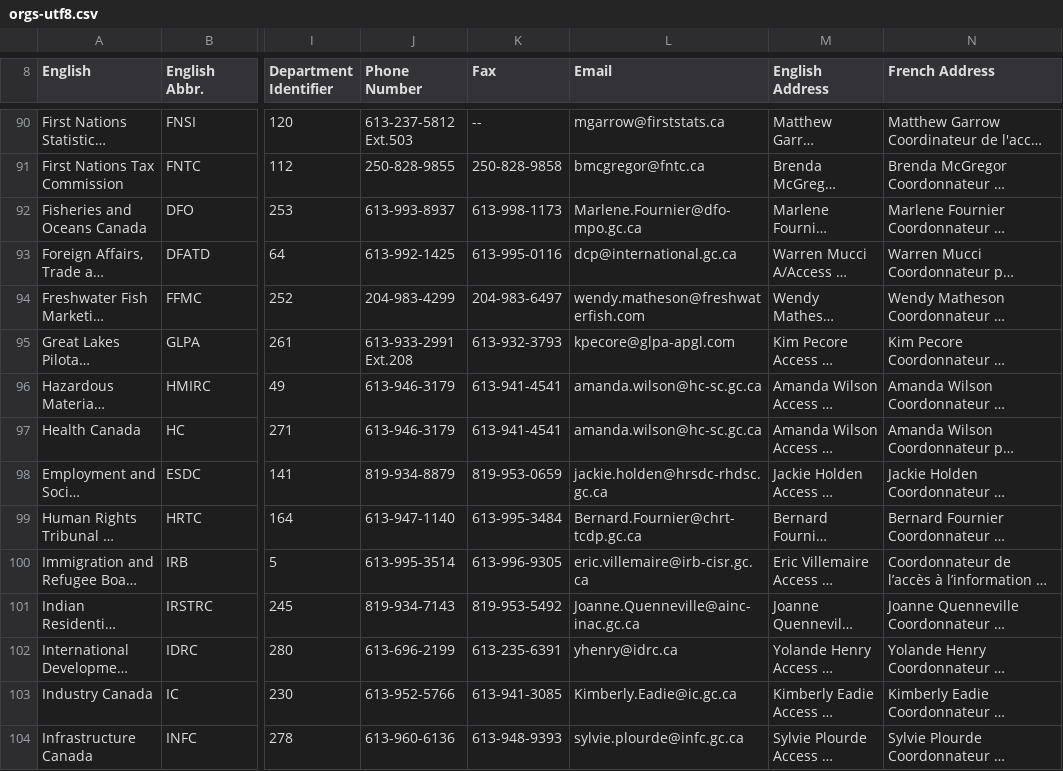
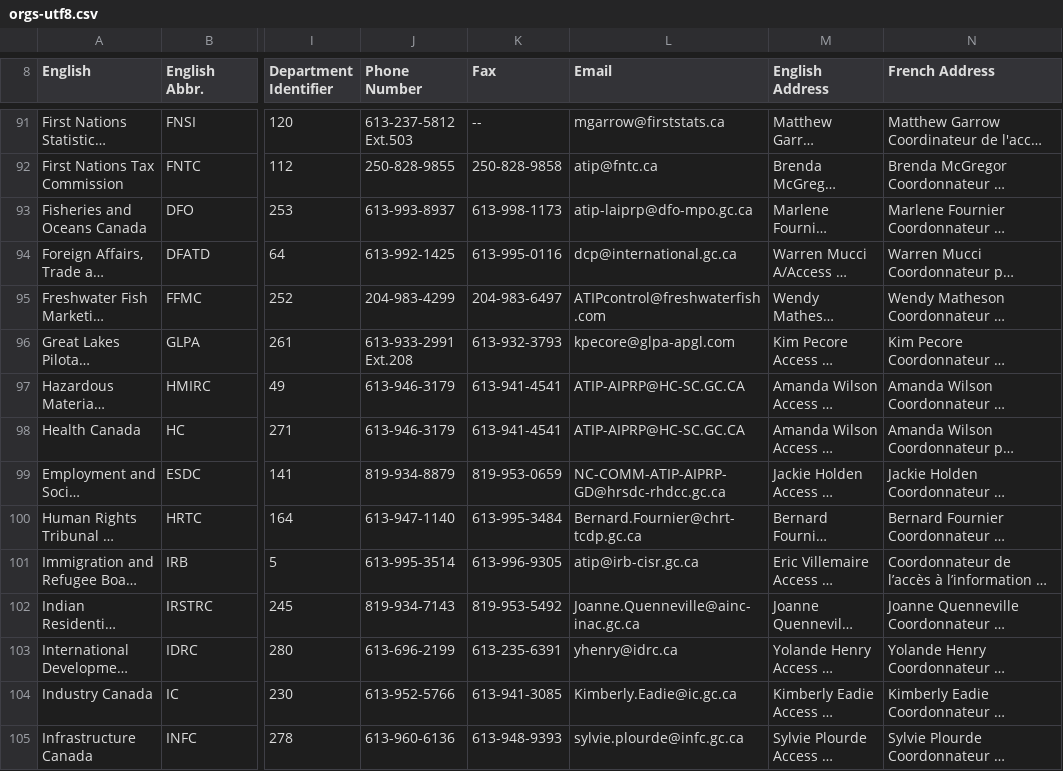
Before and after one commit to open-data/ati-summaries, a CSV file: data/orgs-utf8.csv, drawn as a sheet; only a part is shown, gaps mark what is left out; long unchanged cells end in …; addresses are those after the commit; the diff covers the shown part only; the diff names each change by its address in the sheet, - before the commit and + after, or states it on an @@ line.

```diff
--- a/data/orgs-utf8.csv
+++ b/data/orgs-utf8.csv
-L92 (Email): bmcgregor@fntc.ca
+L92 (Email): atip@fntc.ca
-L93 (Email): Marlene.Fournier@dfo-mpo.gc.ca
+L93 (Email): atip-laiprp@dfo-mpo.gc.ca
-L95 (Email): wendy.matheson@freshwaterfish.com
+L95 (Email): ATIPcontrol@freshwaterfish.com
-L97:L98 (Email): amanda.wilson@hc-sc.gc.ca
+L97:L98 (Email): ATIP-AIPRP@HC-SC.GC.CA
-L99 (Email): jackie.holden@hrsdc-rhdsc.gc.ca
+L99 (Email): NC-COMM-ATIP-AIPRP-GD@hrsdc-rhdcc.gc.ca
-L101 (Email): eric.villemaire@irb-cisr.gc.ca
+L101 (Email): atip@irb-cisr.gc.ca
```
Also changed, not shown: 1 added row and 102 edited cells elsewhere in this file, 1 other file.
